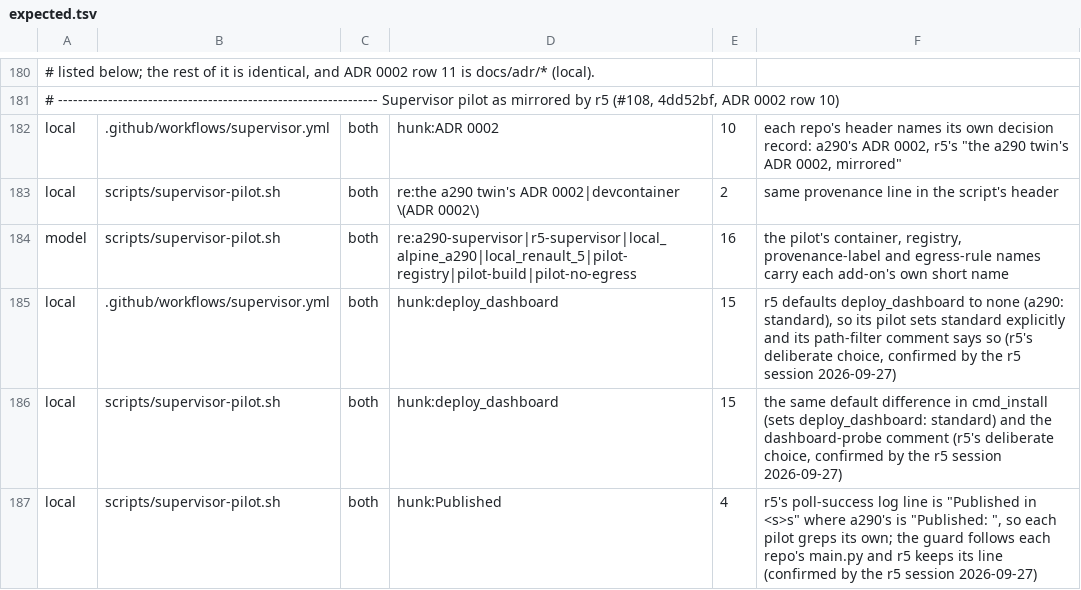
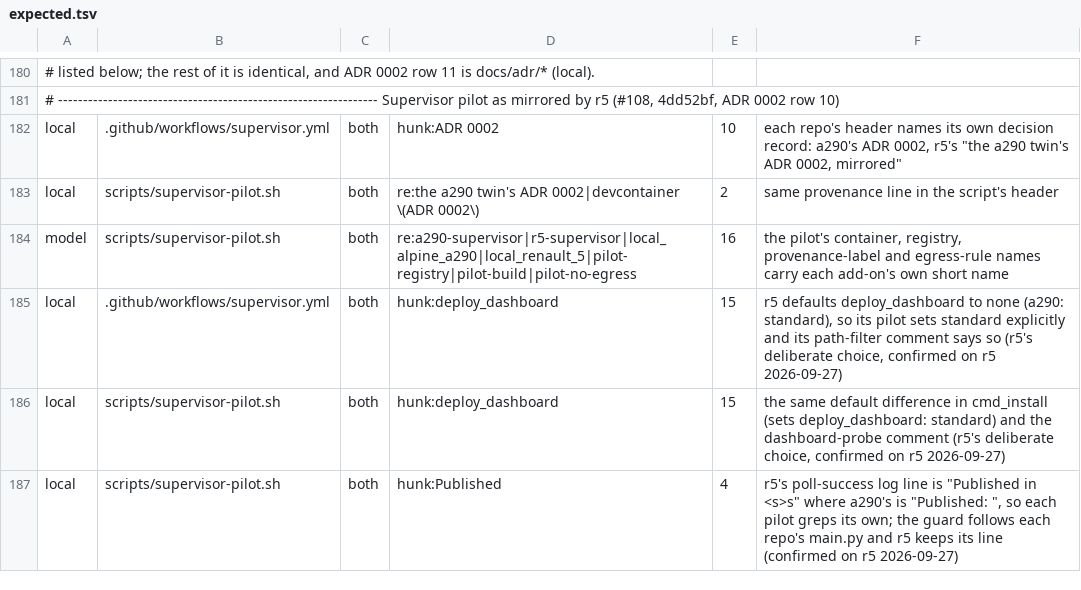
Before and after one commit to MatthewHobbs/r5-ha-addon, a TSV file: scripts/parity/expected.tsv, drawn as a sheet; only a part is shown, gaps mark what is left out.

Commit message:
docs: scrub the remaining tool references; correct CONTRIBUTING details
check_overflow.py comments name the review rounds instead of a tool, as in a290. CONTRIBUTING
says what just ci covers, how the UI gate decides to render, the stable-leg warning, and that the
root log filter masks only the configured secrets. Parity reasons drop "the r5 session".

```diff
--- a/scripts/parity/expected.tsv
+++ b/scripts/parity/expected.tsv
@@ -184,4 +184,4 @@ local	scripts/supervisor-pilot.sh	both	re:the a290 twin's ADR 0002|devcontainer
 model	scripts/supervisor-pilot.sh	both	re:a290-supervisor|r5-supervisor|local_alpine_a290|local_renault_5|pilot-registry|pilot-build|pilot-no-egress	16	the pilot's container, registry, provenance-label and egress-rule names carry each add-on's own short name
-local	.github/workflows/supervisor.yml	both	hunk:deploy_dashboard	15	r5 defaults deploy_dashboard to none (a290: standard), so its pilot sets standard explicitly and its path-filter comment says so (r5's deliberate choice, confirmed by the r5 session 2026-09-27)
-local	scripts/supervisor-pilot.sh	both	hunk:deploy_dashboard	15	the same default difference in cmd_install (sets deploy_dashboard: standard) and the dashboard-probe comment (r5's deliberate choice, confirmed by the r5 session 2026-09-27)
-local	scripts/supervisor-pilot.sh	both	hunk:Published	4	r5's poll-success log line is "Published in <s>s" where a290's is "Published: ", so each pilot greps its own; the guard follows each repo's main.py and r5 keeps its line (confirmed by the r5 session 2026-09-27)
+local	.github/workflows/supervisor.yml	both	hunk:deploy_dashboard	15	r5 defaults deploy_dashboard to none (a290: standard), so its pilot sets standard explicitly and its path-filter comment says so (r5's deliberate choice, confirmed on r5 2026-09-27)
+local	scripts/supervisor-pilot.sh	both	hunk:deploy_dashboard	15	the same default difference in cmd_install (sets deploy_dashboard: standard) and the dashboard-probe comment (r5's deliberate choice, confirmed on r5 2026-09-27)
+local	scripts/supervisor-pilot.sh	both	hunk:Published	4	r5's poll-success log line is "Published in <s>s" where a290's is "Published: ", so each pilot greps its own; the guard follows each repo's main.py and r5 keeps its line (confirmed on r5 2026-09-27)
```
Also changed, not shown: 2 other files.
